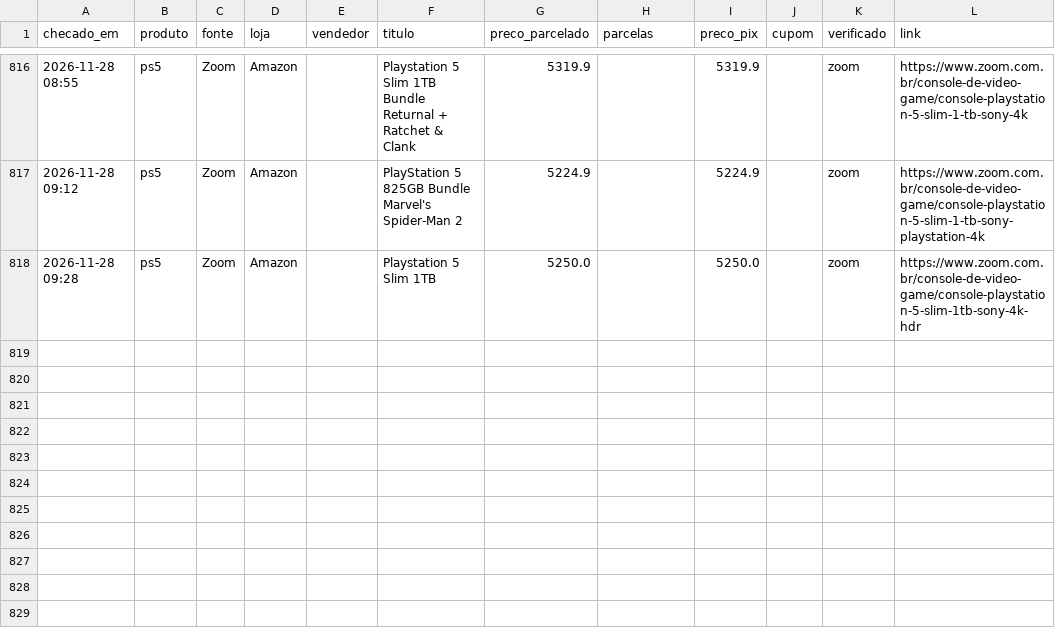
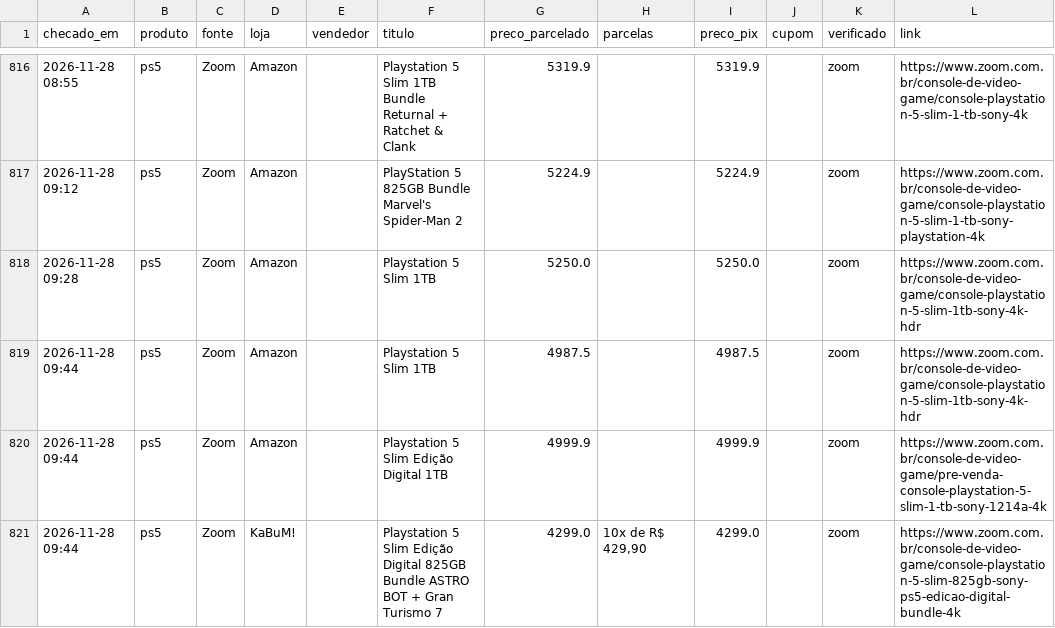
Before and after one commit to leo-barbieri/monitor-precos, a CSV file: data/historico.csv, drawn as a sheet; only a part is shown, gaps mark what is left out.

```diff
--- a/data/historico.csv
+++ b/data/historico.csv
@@ -818 +818,4 @@ checado_em,produto,fonte,loja,vendedor,titulo,preco_parcelado,parcelas,preco_pix
 2026-11-28 09:28,ps5,Zoom,Amazon,,Playstation 5 Slim 1TB,5250.0,,5250.0,,zoom,https://www.zoom.com.br/console-de-video-game/console-playstation-5-slim-1tb-sony-4k-hdr
+2026-11-28 09:44,ps5,Zoom,Amazon,,Playstation 5 Slim 1TB,4987.5,,4987.5,,zoom,https://www.zoom.com.br/console-de-video-game/console-playstation-5-slim-1tb-sony-4k-hdr
+2026-11-28 09:44,ps5,Zoom,Amazon,,Playstation 5 Slim Edição Digital 1TB,4999.9,,4999.9,,zoom,https://www.zoom.com.br/console-de-video-game/pre-venda-console-playstation-5-slim-1-tb-sony-1214a-4k
+2026-11-28 09:44,ps5,Zoom,KaBuM!,,Playstation 5 Slim Edição Digital 825GB Bundle ASTRO BOT + Gran Turismo 7,4299.0,"10x de R$ 429,90",4299.0,,zoom,https://www.zoom.com.br/console-de-video-game/console-playstation-5-slim-825gb-sony-ps5-edicao-digital-bundle-4k
```
Also changed, not shown: 1 other file.
